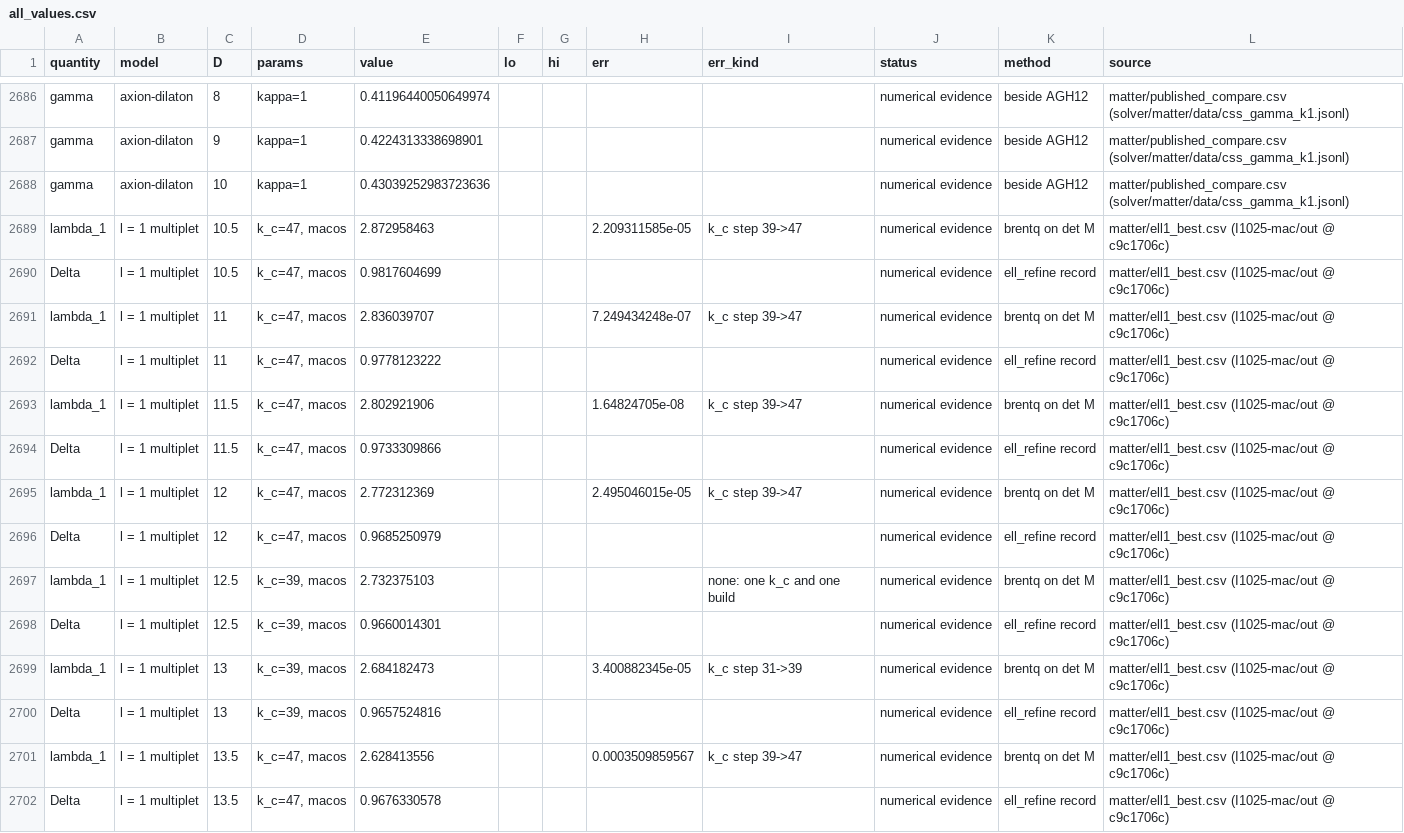
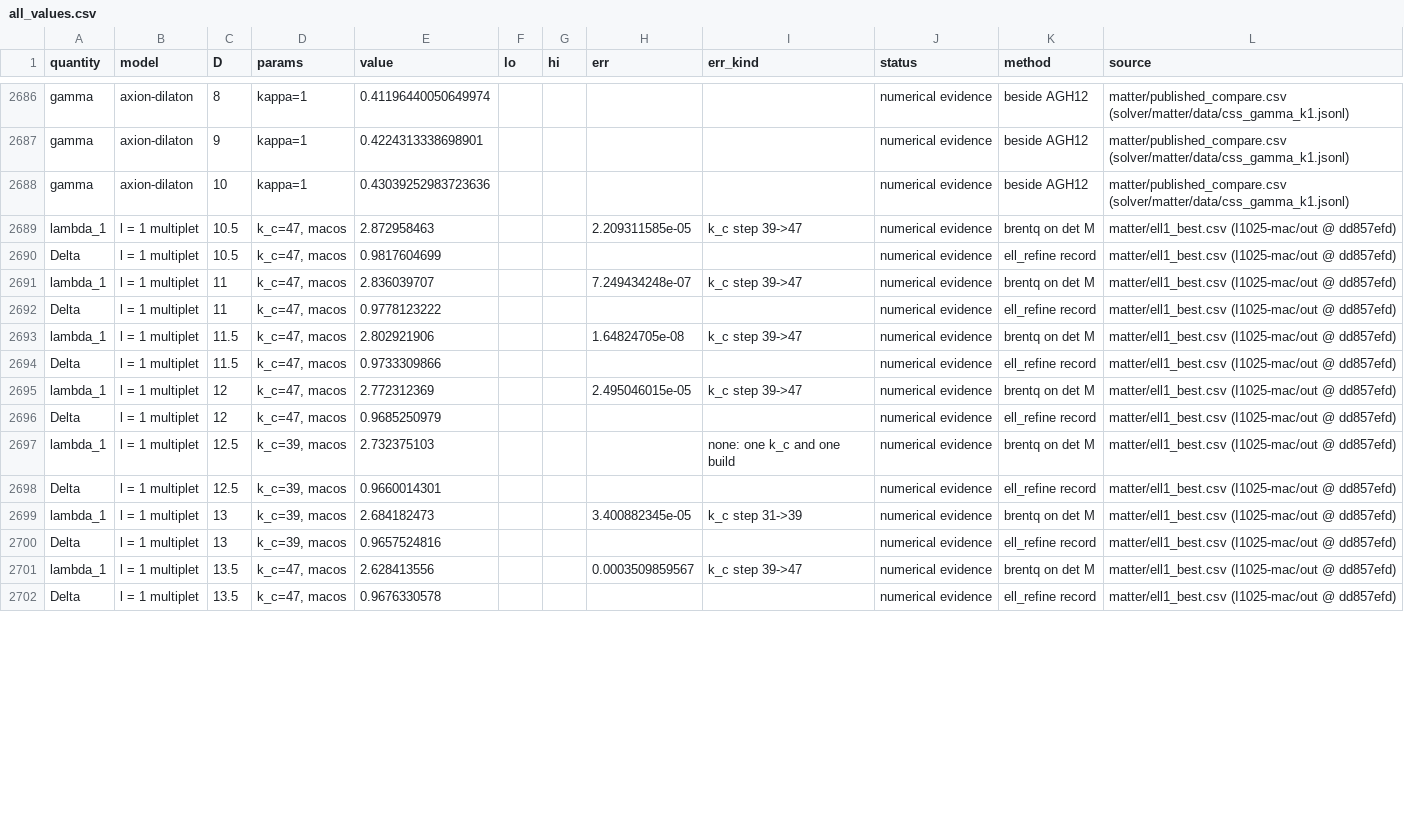
Before and after one commit to nmoinvaz/choptuik-large-d, a CSV file: all_values.csv, drawn as a sheet; only a part is shown, gaps mark what is left out; the diff covers the shown part only.

```diff
--- a/all_values.csv
+++ b/all_values.csv
@@ -2688,15 +2688,15 @@ gamma,axion-dilaton,9,kappa=1,0.4224313338698901,,,,,numerical evidence,beside A
 gamma,axion-dilaton,10,kappa=1,0.43039252983723636,,,,,numerical evidence,beside AGH12,matter/published_compare.csv (solver/matter/data/css_gamma_k1.jsonl)
-lambda_1,l = 1 multiplet,10.5,"k_c=47, macos",2.872958463,,,2.209311585e-05,k_c step 39->47,numerical evidence,brentq on det M,matter/ell1_best.csv (I1025-mac/out @ c9c1706c)
-Delta,l = 1 multiplet,10.5,"k_c=47, macos",0.9817604699,,,,,numerical evidence,ell_refine record,matter/ell1_best.csv (I1025-mac/out @ c9c1706c)
-lambda_1,l = 1 multiplet,11,"k_c=47, macos",2.836039707,,,7.249434248e-07,k_c step 39->47,numerical evidence,brentq on det M,matter/ell1_best.csv (I1025-mac/out @ c9c1706c)
-Delta,l = 1 multiplet,11,"k_c=47, macos",0.9778123222,,,,,numerical evidence,ell_refine record,matter/ell1_best.csv (I1025-mac/out @ c9c1706c)
-lambda_1,l = 1 multiplet,11.5,"k_c=47, macos",2.802921906,,,1.64824705e-08,k_c step 39->47,numerical evidence,brentq on det M,matter/ell1_best.csv (I1025-mac/out @ c9c1706c)
-Delta,l = 1 multiplet,11.5,"k_c=47, macos",0.9733309866,,,,,numerical evidence,ell_refine record,matter/ell1_best.csv (I1025-mac/out @ c9c1706c)
-lambda_1,l = 1 multiplet,12,"k_c=47, macos",2.772312369,,,2.495046015e-05,k_c step 39->47,numerical evidence,brentq on det M,matter/ell1_best.csv (I1025-mac/out @ c9c1706c)
-Delta,l = 1 multiplet,12,"k_c=47, macos",0.9685250979,,,,,numerical evidence,ell_refine record,matter/ell1_best.csv (I1025-mac/out @ c9c1706c)
-lambda_1,l = 1 multiplet,12.5,"k_c=39, macos",2.732375103,,,,none: one k_c and one build,numerical evidence,brentq on det M,matter/ell1_best.csv (I1025-mac/out @ c9c1706c)
-Delta,l = 1 multiplet,12.5,"k_c=39, macos",0.9660014301,,,,,numerical evidence,ell_refine record,matter/ell1_best.csv (I1025-mac/out @ c9c1706c)
-lambda_1,l = 1 multiplet,13,"k_c=39, macos",2.684182473,,,3.400882345e-05,k_c step 31->39,numerical evidence,brentq on det M,matter/ell1_best.csv (I1025-mac/out @ c9c1706c)
-Delta,l = 1 multiplet,13,"k_c=39, macos",0.9657524816,,,,,numerical evidence,ell_refine record,matter/ell1_best.csv (I1025-mac/out @ c9c1706c)
-lambda_1,l = 1 multiplet,13.5,"k_c=47, macos",2.628413556,,,0.0003509859567,k_c step 39->47,numerical evidence,brentq on det M,matter/ell1_best.csv (I1025-mac/out @ c9c1706c)
-Delta,l = 1 multiplet,13.5,"k_c=47, macos",0.9676330578,,,,,numerical evidence,ell_refine record,matter/ell1_best.csv (I1025-mac/out @ c9c1706c)
+lambda_1,l = 1 multiplet,10.5,"k_c=47, macos",2.872958463,,,2.209311585e-05,k_c step 39->47,numerical evidence,brentq on det M,matter/ell1_best.csv (I1025-mac/out @ dd857efd)
+Delta,l = 1 multiplet,10.5,"k_c=47, macos",0.9817604699,,,,,numerical evidence,ell_refine record,matter/ell1_best.csv (I1025-mac/out @ dd857efd)
+lambda_1,l = 1 multiplet,11,"k_c=47, macos",2.836039707,,,7.249434248e-07,k_c step 39->47,numerical evidence,brentq on det M,matter/ell1_best.csv (I1025-mac/out @ dd857efd)
+Delta,l = 1 multiplet,11,"k_c=47, macos",0.9778123222,,,,,numerical evidence,ell_refine record,matter/ell1_best.csv (I1025-mac/out @ dd857efd)
+lambda_1,l = 1 multiplet,11.5,"k_c=47, macos",2.802921906,,,1.64824705e-08,k_c step 39->47,numerical evidence,brentq on det M,matter/ell1_best.csv (I1025-mac/out @ dd857efd)
+Delta,l = 1 multiplet,11.5,"k_c=47, macos",0.9733309866,,,,,numerical evidence,ell_refine record,matter/ell1_best.csv (I1025-mac/out @ dd857efd)
+lambda_1,l = 1 multiplet,12,"k_c=47, macos",2.772312369,,,2.495046015e-05,k_c step 39->47,numerical evidence,brentq on det M,matter/ell1_best.csv (I1025-mac/out @ dd857efd)
+Delta,l = 1 multiplet,12,"k_c=47, macos",0.9685250979,,,,,numerical evidence,ell_refine record,matter/ell1_best.csv (I1025-mac/out @ dd857efd)
+lambda_1,l = 1 multiplet,12.5,"k_c=39, macos",2.732375103,,,,none: one k_c and one build,numerical evidence,brentq on det M,matter/ell1_best.csv (I1025-mac/out @ dd857efd)
+Delta,l = 1 multiplet,12.5,"k_c=39, macos",0.9660014301,,,,,numerical evidence,ell_refine record,matter/ell1_best.csv (I1025-mac/out @ dd857efd)
+lambda_1,l = 1 multiplet,13,"k_c=39, macos",2.684182473,,,3.400882345e-05,k_c step 31->39,numerical evidence,brentq on det M,matter/ell1_best.csv (I1025-mac/out @ dd857efd)
+Delta,l = 1 multiplet,13,"k_c=39, macos",0.9657524816,,,,,numerical evidence,ell_refine record,matter/ell1_best.csv (I1025-mac/out @ dd857efd)
+lambda_1,l = 1 multiplet,13.5,"k_c=47, macos",2.628413556,,,0.0003509859567,k_c step 39->47,numerical evidence,brentq on det M,matter/ell1_best.csv (I1025-mac/out @ dd857efd)
+Delta,l = 1 multiplet,13.5,"k_c=47, macos",0.9676330578,,,,,numerical evidence,ell_refine record,matter/ell1_best.csv (I1025-mac/out @ dd857efd)
```
Also changed, not shown: 2 added rows and 66 edited cells elsewhere in this file, matter/ell1_best.csv, matter/ell1_root_kinds.csv, 1 other file.
